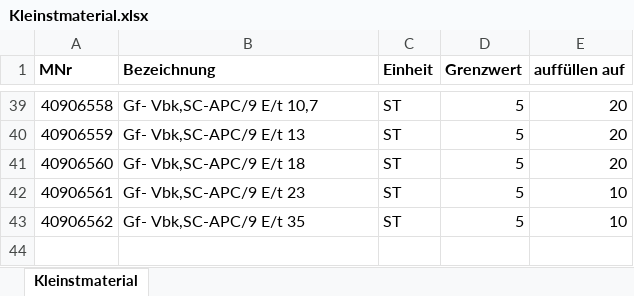
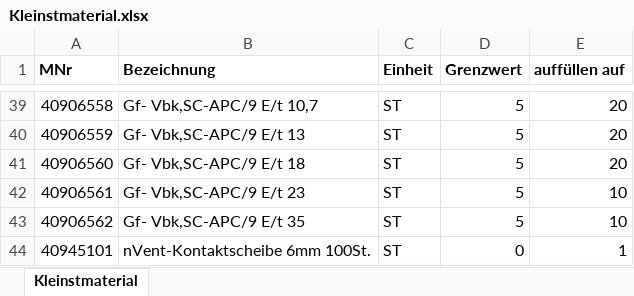
Before and after one commit to spacerat1/Lagerverwaltung-Python, an Excel workbook: Admin/Kleinstmaterial.xlsx, sheet Kleinstmaterial, drawn as a sheet; only a part is shown, gaps mark what is left out; values as stored, in another font and other column widths than the file's, no borders; conditional formats not drawn; the diff names each change by its address in the sheet, - before the commit and + after, or states it on an @@ line.

Commit message:
added Nomelscheibe

```diff
--- a/Admin/Kleinstmaterial.xlsx (sheet Kleinstmaterial)
+++ b/Admin/Kleinstmaterial.xlsx (sheet Kleinstmaterial)
+row 44: 40945101 | nVent-Kontaktscheibe 6mm 100St. | ST | 0 | 1
```
